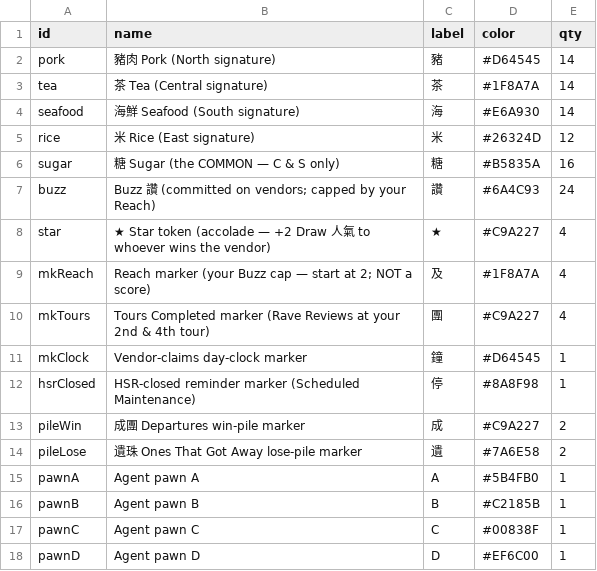
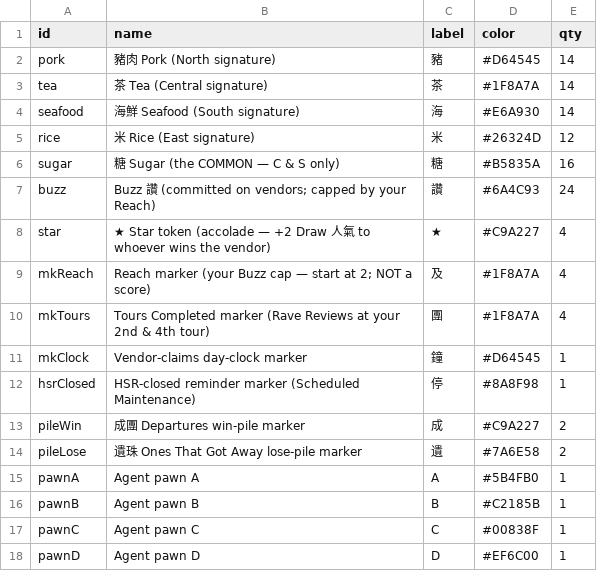
Before and after one commit to conorlonergan91/BG-Dev, a CSV file: games/travel-agents/components/tokens.csv, drawn as a sheet.

```diff
--- a/games/travel-agents/components/tokens.csv
+++ b/games/travel-agents/components/tokens.csv
@@ -9,3 +9,3 @@ star,★ Star token (accolade — +2 Draw 人氣 to whoever wins the vendor),★
 mkReach,Reach marker (your Buzz cap — start at 2; NOT a score),及,#1F8A7A,4
-mkTours,Tours Completed marker (Rave Reviews at your 2nd & 4th tour),團,#C9A227,4
+mkTours,Tours Completed marker (Rave Reviews at your 2nd & 4th tour),團,#1F8A7A,4
 mkClock,Vendor-claims day-clock marker,鐘,#D64545,1
```
Also changed, not shown: 25 other files.
